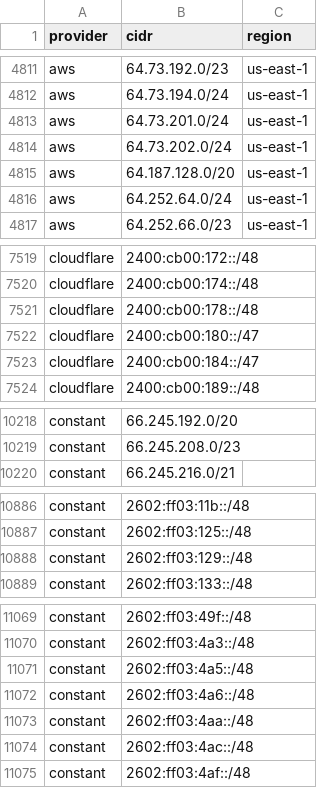
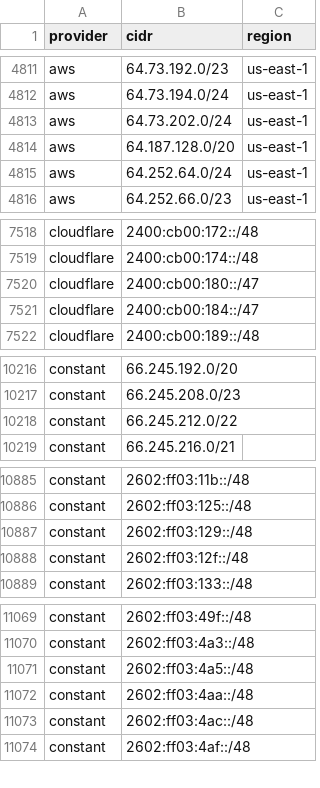
Before and after one commit to 123jjck/cdn-ip-ranges, a CSV file: all/all.csv, drawn as a sheet; only a part is shown, gaps mark what is left out; removed rows and columns are numbered as before the commit, all else as after; the diff covers the shown part only; the diff names each change by its address in the sheet, - before the commit and + after, or states it on an @@ line.

```diff
--- a/all/all.csv
+++ b/all/all.csv
-row 4813: aws | 64.73.201.0/24 | us-east-1
-row 7521: cloudflare | 2400:cb00:178::/48
+row 10218: constant | 66.245.212.0/22
+row 10888: constant | 2602:ff03:12f::/48
-row 11072: constant | 2602:ff03:4a6::/48
```
Also changed, not shown: 7 added rows, 4 removed rows and 7 edited cells elsewhere in this file, 45 other files.
